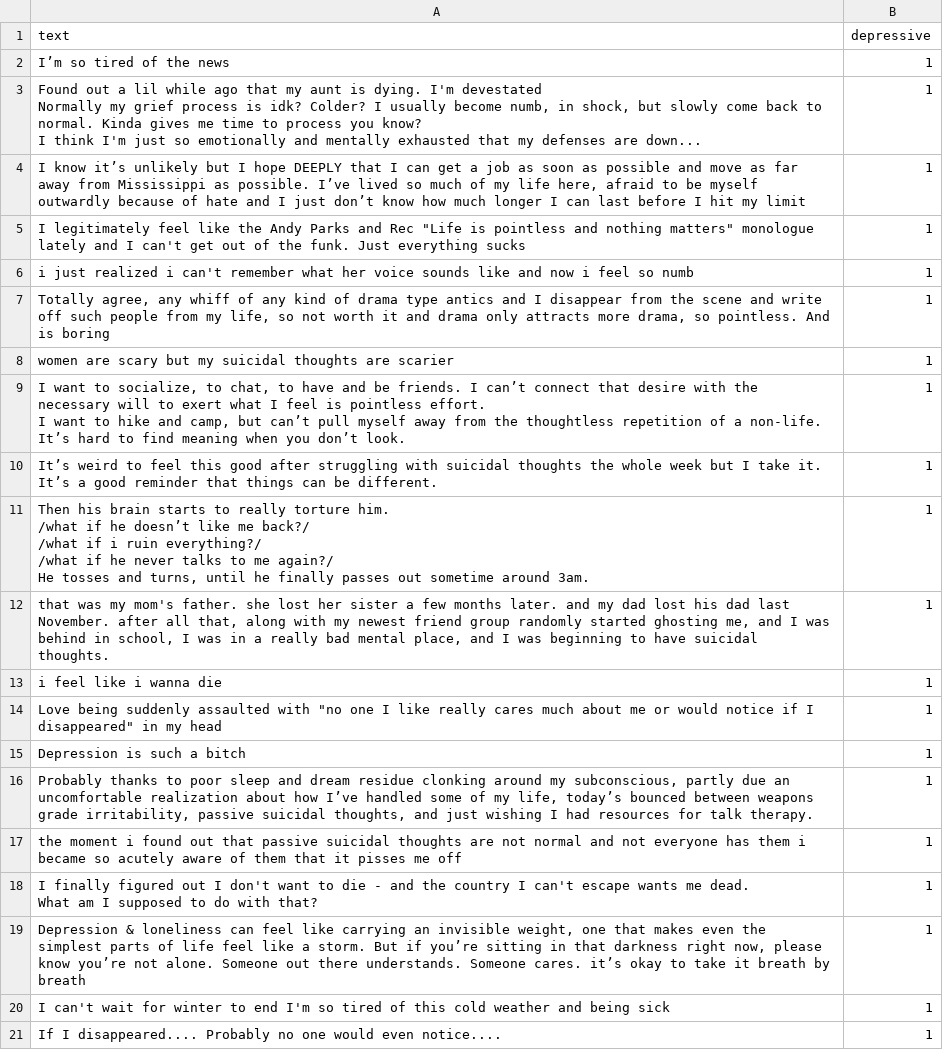
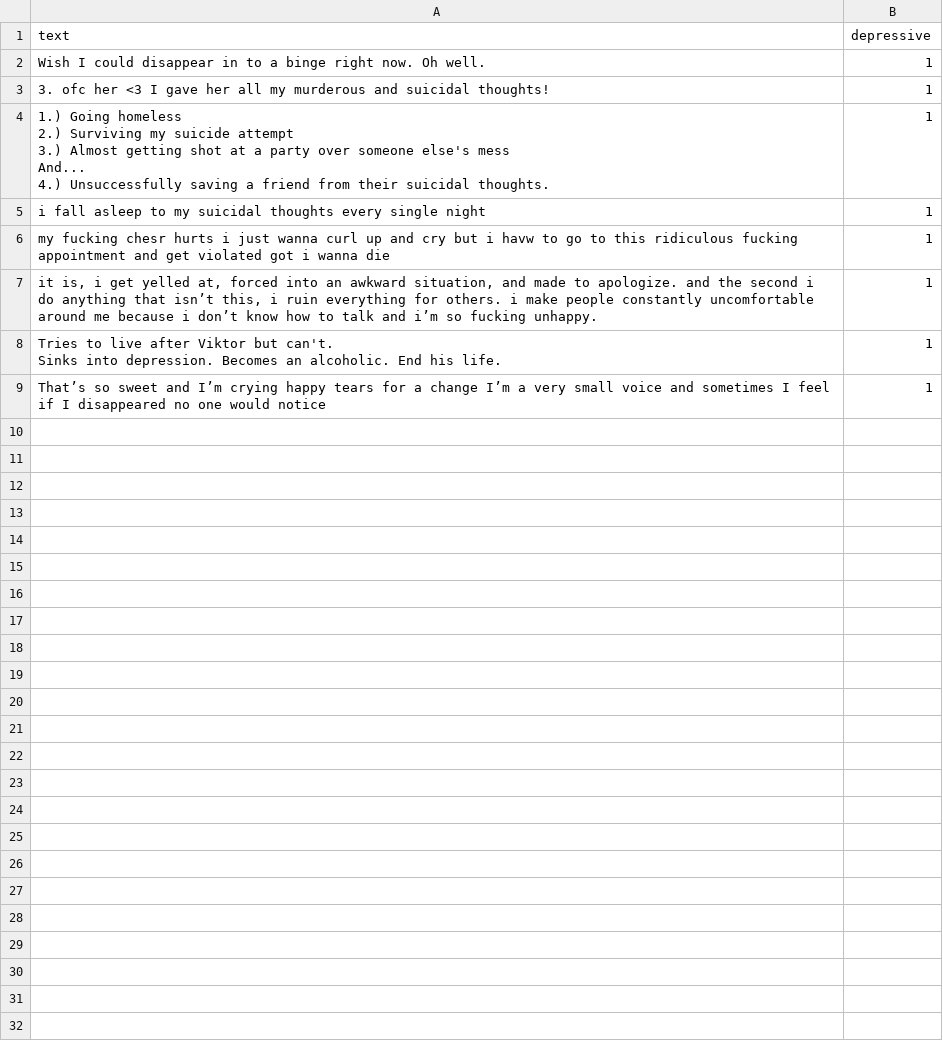
Before and after one commit to aliciamarzola/Bluesky-Depression, a CSV file: dataset/false_positives_dataset.csv, drawn as a sheet.

Commit message:
modelo treinado + fp e fn do dataset certo

```diff
--- a/dataset/false_positives_dataset.csv
+++ b/dataset/false_positives_dataset.csv
@@ -1,37 +1,18 @@
 text,depressive
-I’m so tired of the news,1
-"Found out a lil while ago that my aunt is dying. I'm devestated
-
-Normally my grief process is idk? Colder? I usually become numb, in shock, but slowly come back to normal. Kinda gives me time to process you know?
-
-I think I'm just so emotionally and mentally exhausted that my defenses are down...",1
-"I know it’s unlikely but I hope DEEPLY that I can get a job as soon as possible and move as far away from Mississippi as possible. I’ve lived so much of my life here, afraid to be myself outwardly because of hate and I just don’t know how much longer I can last before I hit my limit",1
-"I legitimately feel like the Andy Parks and Rec ""Life is pointless and nothing matters"" monologue lately and I can't get out of the funk. Just everything sucks",1
-i just realized i can't remember what her voice sounds like and now i feel so numb,1
-"Totally agree, any whiff of any kind of drama type antics and I disappear from the scene and write off such people from my life, so not worth it and drama only attracts more drama, so pointless. And is boring ",1
-women are scary but my suicidal thoughts are scarier,1
-"I want to socialize, to chat, to have and be friends. I can’t connect that desire with the necessary will to exert what I feel is pointless effort.
-
-I want to hike and camp, but can’t pull myself away from the thoughtless repetition of a non-life.
-
-It’s hard to find meaning when you don’t look.",1
-It’s weird to feel this good after struggling with suicidal thoughts the whole week but I take it. It’s a good reminder that things can be different.,1
-"Then his brain starts to really torture him.
-
-/what if he doesn’t like me back?/
-/what if i ruin everything?/
-/what if he never talks to me again?/
-
-He tosses and turns, until he finally passes out sometime around 3am.",1
-"that was my mom's father. she lost her sister a few months later. and my dad lost his dad last November. after all that, along with my newest friend group randomly started ghosting me, and I was behind in school, I was in a really bad mental place, and I was beginning to have suicidal thoughts.",1
-i feel like i wanna die,1
-"Love being suddenly assaulted with ""no one I like really cares much about me or would notice if I disappeared"" in my head",1
-Depression is such a bitch,1
-"Probably thanks to poor sleep and dream residue clonking around my subconscious, partly due an uncomfortable realization about how I’ve handled some of my life, today’s bounced between weapons grade irritability, passive suicidal thoughts, and just wishing I had resources for talk therapy.",1
-the moment i found out that passive suicidal thoughts are not normal and not everyone has them i became so acutely aware of them that it pisses me off,1
-"I finally figured out I don't want to die - and the country I can't escape wants me dead.
-
-What am I supposed to do with that?",1
-"Depression & loneliness can feel like carrying an invisible weight, one that makes even the simplest parts of life feel like a storm. But if you’re sitting in that darkness right now, please know you’re not alone. Someone out there understands. Someone cares. it’s okay to take it breath by breath",1
-I can't wait for winter to end I'm so tired of this cold weather and being sick,1
-If I disappeared.... Probably no one would even notice....,1
+Wish I could disappear in to a binge right now. Oh well.,1
+3. ofc her <3 I gave her all my murderous and suicidal thoughts!,1
+"1.) Going homeless
+
+2.) Surviving my suicide attempt
+
+3.) Almost getting shot at a party over someone else's mess
+
+And...
+
+4.) Unsuccessfully saving a friend from their suicidal thoughts.",1
+i fall asleep to my suicidal thoughts every single night,1
+my fucking chesr hurts i just wanna curl up and cry but i havw to go to this ridiculous fucking appointment and get violated got i wanna die,1
+"it is, i get yelled at, forced into an awkward situation, and made to apologize. and the second i do anything that isn’t this, i ruin everything for others. i make people constantly uncomfortable around me because i don’t know how to talk and i’m so fucking unhappy.",1
+"Tries to live after Viktor but can't.
+Sinks into depression. Becomes an alcoholic. End his life.",1
+That’s so sweet and I’m crying happy tears for a change  I’m a very small voice and sometimes I feel if I disappeared no one would notice,1
```
Also changed, not shown: dataset/false_negatives_dataset.csv, 5 other files.
